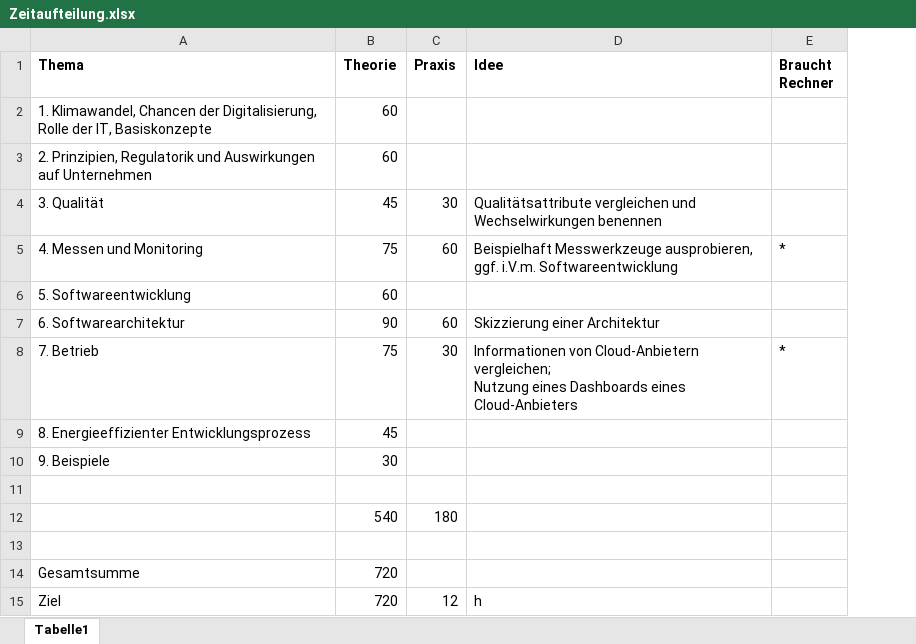
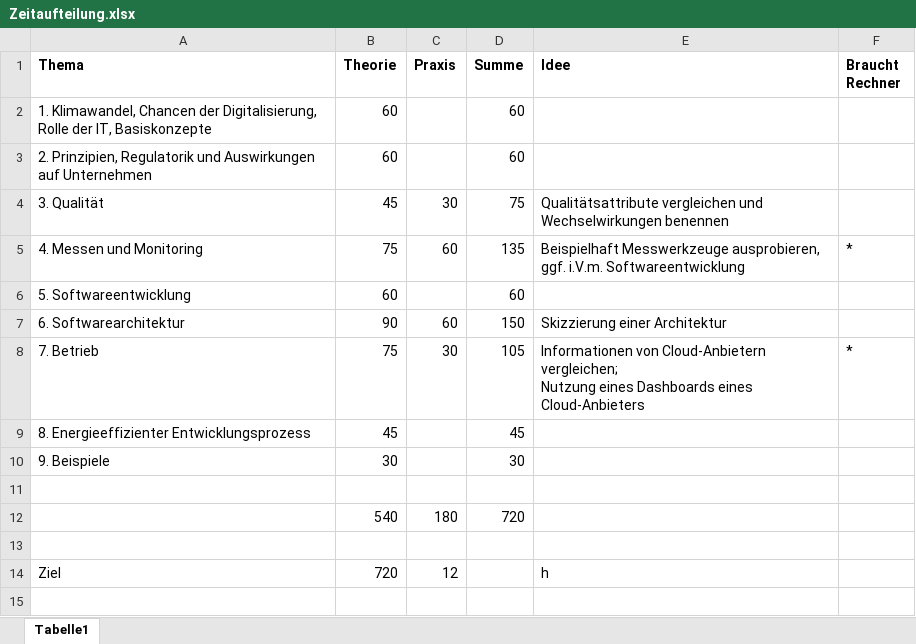
Before and after one commit to isaqb-org/curriculum-green, an Excel workbook: Zeitaufteilung.xlsx, sheet Tabelle1, drawn as a sheet; values as stored, in another font and other column widths than the file's, no borders; removed rows and columns are numbered as before the commit, all else as after; the diff names each change by its address in the sheet, - before the commit and + after, or states it on an @@ line.

```diff
--- a/Zeitaufteilung.xlsx (sheet Tabelle1)
+++ b/Zeitaufteilung.xlsx (sheet Tabelle1)
+column D (Summe), rows 2-12: 60 | 60 | 75 | 135 | 60 | 150 | 105 | 45 | 30 |  | 720
-row 14: Gesamtsumme | 720
```
Also changed, not shown: formulas that keep their value, 10 other files.
